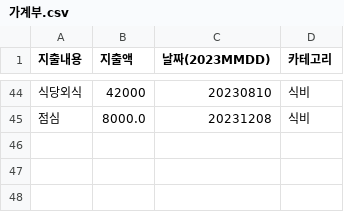
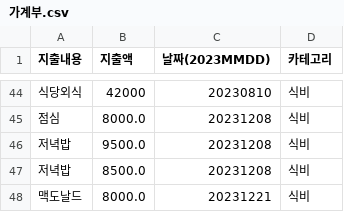
Before and after one commit to LihaLiha/PY202309-P, a CSV file: Sources/가계부.csv, drawn as a sheet; only a part is shown, gaps mark what is left out; the diff names each change by its address in the sheet, - before the commit and + after, or states it on an @@ line.

```diff
--- a/Sources/가계부.csv
+++ b/Sources/가계부.csv
+row 46: 저녁밥 | 9500.0 | 20231208 | 식비
+row 47: 저녁밥 | 8500.0 | 20231208 | 식비
+row 48: 맥도날드 | 8000.0 | 20231221 | 식비
```
Also changed, not shown: Sources/가계부정리.csv, 3 other files.
